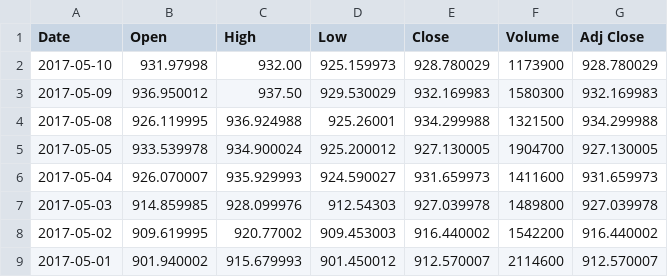
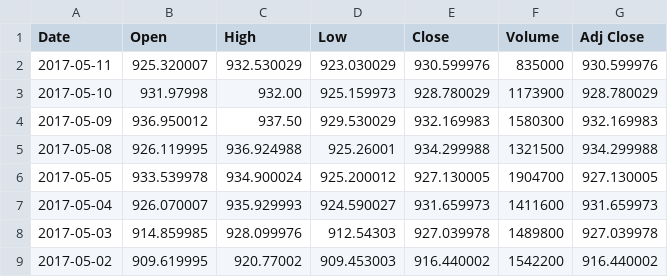
Before and after one commit to sbacarob/ML-stock-price-indicator, a CSV file: data/GOOG.csv, drawn as a sheet; only a part is shown; the shorter side is filled out with more unchanged rows; the diff names each change by its address in the sheet, - before the commit and + after, or states it on an @@ line.

```diff
--- a/data/GOOG.csv
+++ b/data/GOOG.csv
+row 2: 2017-05-11 | 925.320007 | 932.530029 | 923.030029 | 930.599976 | 835000 | 930.599976
```
Also changed, not shown: data/AAPL.csv, data/AMZN.csv, 5 other files.
